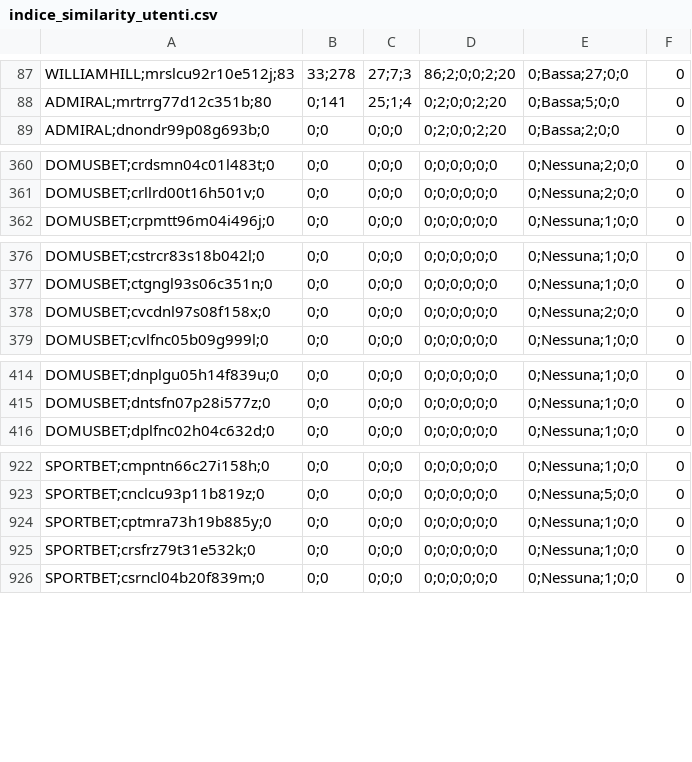
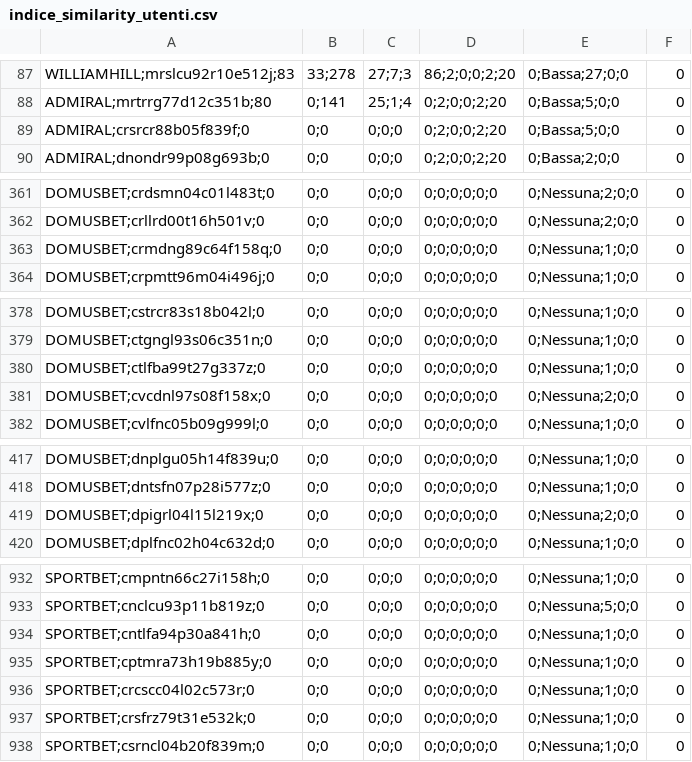
Before and after one commit to albagammamarketing-source/Dashboard-auto, a CSV file: output/indice_similarity_utenti.csv, drawn as a sheet; only a part is shown, gaps mark what is left out; the diff covers the shown part only.

```diff
--- a/output/indice_similarity_utenti.csv
+++ b/output/indice_similarity_utenti.csv
@@ -88,2 +88,3 @@ WILLIAMHILL;mrslcu92r10e512j;83,33;278,27;7;3,86;2;0;0;2;20,0;Bassa;27;0;0,0
 ADMIRAL;mrtrrg77d12c351b;80,0;141,25;1;4,0;2;0;0;2;20,0;Bassa;5;0;0,0
+ADMIRAL;crsrcr88b05f839f;0,0;0,0;0;0,0;2;0;0;2;20,0;Bassa;5;0;0,0
 ADMIRAL;dnondr99p08g693b;0,0;0,0;0;0,0;2;0;0;2;20,0;Bassa;2;0;0,0
@@ -361,2 +362,3 @@ DOMUSBET;crdsmn04c01l483t;0,0;0,0;0;0,0;0;0;0;0;0,0;Nessuna;2;0;0,0
 DOMUSBET;crllrd00t16h501v;0,0;0,0;0;0,0;0;0;0;0;0,0;Nessuna;2;0;0,0
+DOMUSBET;crmdng89c64f158q;0,0;0,0;0;0,0;0;0;0;0;0,0;Nessuna;1;0;0,0
 DOMUSBET;crpmtt96m04i496j;0,0;0,0;0;0,0;0;0;0;0;0,0;Nessuna;1;0;0,0
@@ -377,2 +379,3 @@ DOMUSBET;cstrcr83s18b042l;0,0;0,0;0;0,0;0;0;0;0;0,0;Nessuna;1;0;0,0
 DOMUSBET;ctgngl93s06c351n;0,0;0,0;0;0,0;0;0;0;0;0,0;Nessuna;1;0;0,0
+DOMUSBET;ctlfba99t27g337z;0,0;0,0;0;0,0;0;0;0;0;0,0;Nessuna;1;0;0,0
 DOMUSBET;cvcdnl97s08f158x;0,0;0,0;0;0,0;0;0;0;0;0,0;Nessuna;2;0;0,0
@@ -415,2 +418,3 @@ DOMUSBET;dnplgu05h14f839u;0,0;0,0;0;0,0;0;0;0;0;0,0;Nessuna;1;0;0,0
 DOMUSBET;dntsfn07p28i577z;0,0;0,0;0;0,0;0;0;0;0;0,0;Nessuna;1;0;0,0
+DOMUSBET;dpigrl04l15l219x;0,0;0,0;0;0,0;0;0;0;0;0,0;Nessuna;2;0;0,0
 DOMUSBET;dplfnc02h04c632d;0,0;0,0;0;0,0;0;0;0;0;0,0;Nessuna;1;0;0,0
@@ -923,3 +933,5 @@ SPORTBET;cmpntn66c27i158h;0,0;0,0;0;0,0;0;0;0;0;0,0;Nessuna;1;0;0,0
 SPORTBET;cnclcu93p11b819z;0,0;0,0;0;0,0;0;0;0;0;0,0;Nessuna;5;0;0,0
+SPORTBET;cntlfa94p30a841h;0,0;0,0;0;0,0;0;0;0;0;0,0;Nessuna;1;0;0,0
 SPORTBET;cptmra73h19b885y;0,0;0,0;0;0,0;0;0;0;0;0,0;Nessuna;1;0;0,0
+SPORTBET;crcscc04l02c573r;0,0;0,0;0;0,0;0;0;0;0;0,0;Nessuna;1;0;0,0
 SPORTBET;crsfrz79t31e532k;0,0;0,0;0;0,0;0;0;0;0;0,0;Nessuna;1;0;0,0
```
Also changed, not shown: 7 added rows and 3 edited cells elsewhere in this file, output/indice_occulte_nome_commerciale.csv, output/indice_occulte_utenti.csv, 3 other files.
